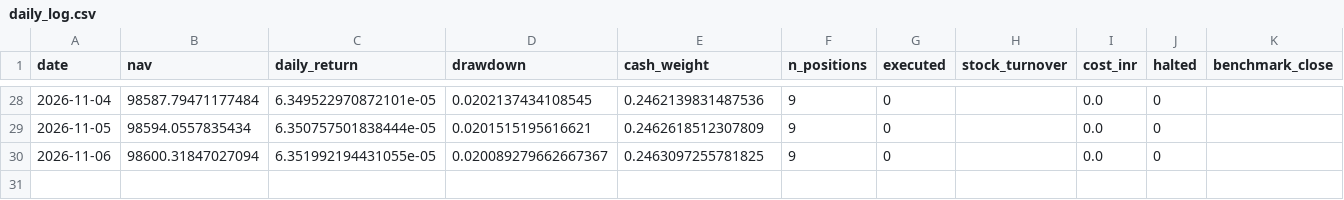
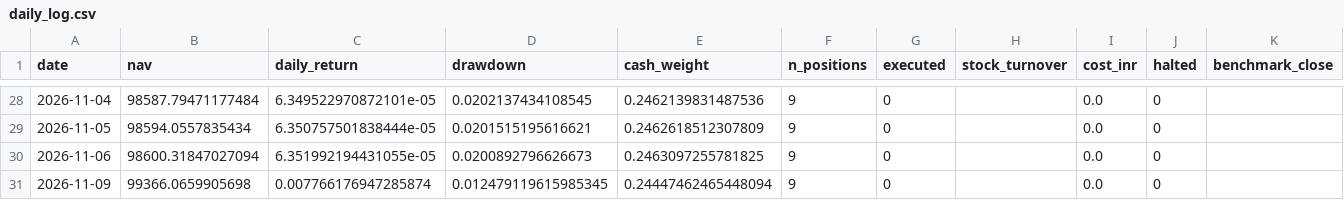
Before and after one commit to kira-stockmarket/Momentumv8, a CSV file: forward_test/daily_log.csv, drawn as a sheet; only a part is shown, gaps mark what is left out.

```diff
--- a/forward_test/daily_log.csv
+++ b/forward_test/daily_log.csv
@@ -29,2 +29,3 @@ date,nav,daily_return,drawdown,cash_weight,n_positions,executed,stock_turnover,c
 2026-11-05,98594.0557835434,6.350757501838444e-05,0.0201515195616621,0.2462618512307809,9,0,,0.0,0,
-2026-11-06,98600.31847027094,6.351992194431055e-05,0.020089279662667367,0.2463097255781825,9,0,,0.0,0,
+2026-11-06,98600.31847027094,6.351992194431055e-05,0.0200892796626673,0.2463097255781825,9,0,,0.0,0,
+2026-11-09,99366.0659905698,0.007766176947285874,0.012479119615985345,0.24447462465448094,9,0,,0.0,0,
```
Also changed, not shown: 2 other files.
